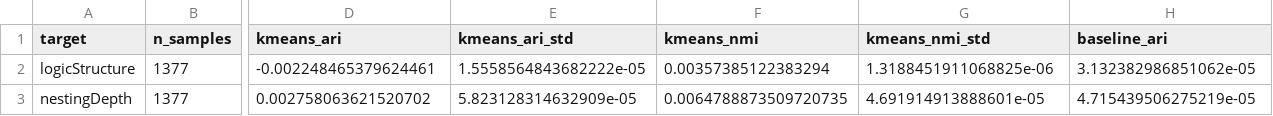
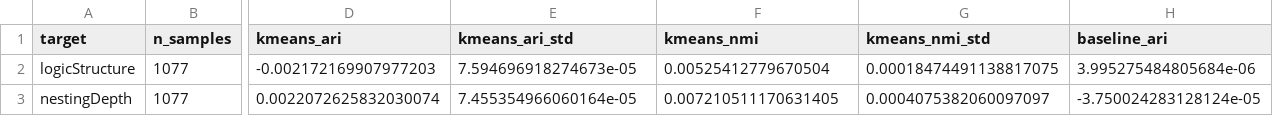
Before and after one commit to klifish/policy_privacy, a CSV file: experiments/results/clustering/spp/spp_clustering_summary.csv, drawn as a sheet; only a part is shown, gaps mark what is left out; the diff covers the shown part only; the diff names each change by its address in the sheet, - before the commit and + after, or states it on an @@ line.

```diff
--- a/experiments/results/clustering/spp/spp_clustering_summary.csv
+++ b/experiments/results/clustering/spp/spp_clustering_summary.csv
-B2:B3 (n_samples): 1377
+B2:B3 (n_samples): 1077
-D2 (kmeans_ari): -0.002248465379624461
+D2 (kmeans_ari): -0.002172169907977203
-E2 (kmeans_ari_std): 1.5558564843682222e-05
+E2 (kmeans_ari_std): 7.594696918274673e-05
-F2 (kmeans_nmi): 0.00357385122383294
+F2 (kmeans_nmi): 0.00525412779670504
-G2 (kmeans_nmi_std): 1.3188451911068825e-06
+G2 (kmeans_nmi_std): 0.00018474491138817075
-H2 (baseline_ari): 3.132382986851062e-05
+H2 (baseline_ari): 3.995275484805684e-06
-D3 (kmeans_ari): 0.002758063621520702
+D3 (kmeans_ari): 0.0022072625832030074
-E3 (kmeans_ari_std): 5.823128314632909e-05
+E3 (kmeans_ari_std): 7.455354966060164e-05
-F3 (kmeans_nmi): 0.0064788873509720735
+F3 (kmeans_nmi): 0.007210511170631405
-G3 (kmeans_nmi_std): 4.691914913888601e-05
+G3 (kmeans_nmi_std): 0.0004075382060097097
-H3 (baseline_ari): 4.715439506275219e-05
+H3 (baseline_ari): -3.750024283128124e-05
```
Also changed, not shown: 40 edited cells elsewhere in this file, experiments/results/clustering/pch/pch_global_duo_clustering.csv, experiments/results/clustering/pch/pch_global_icd10_clustering.csv, 16 other files.
